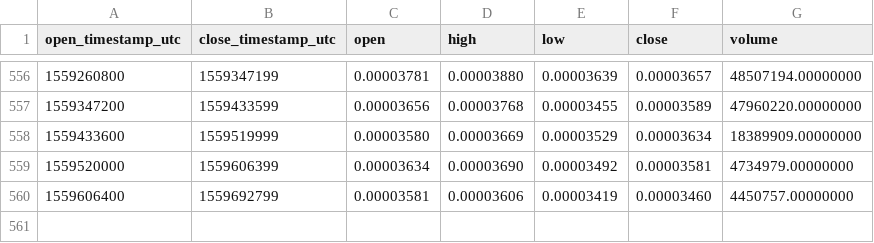
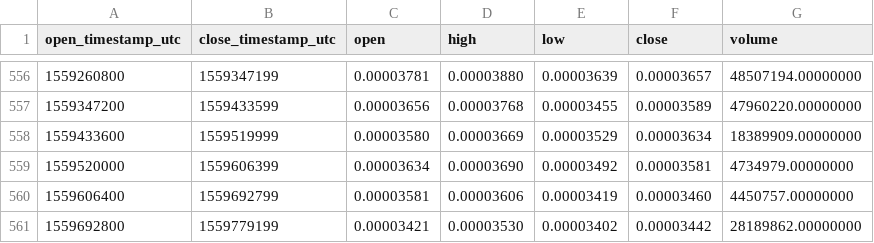
Before and after one commit to cryptobigbro/binance-FUELETH, a CSV file: binance-FUELETH-1d.csv, drawn as a sheet; only a part is shown, gaps mark what is left out; the diff names each change by its address in the sheet, - before the commit and + after, or states it on an @@ line.

Commit message:
Update OHLCV data.

```diff
--- a/binance-FUELETH-1d.csv
+++ b/binance-FUELETH-1d.csv
+row 561: 1559692800 | 1559779199 | 0.00003421 | 0.00003530 | 0.00003402 | 0.00003442 | 28189862.00000000
```
Also changed, not shown: binance-FUELETH-1w.csv, 1 other file.
